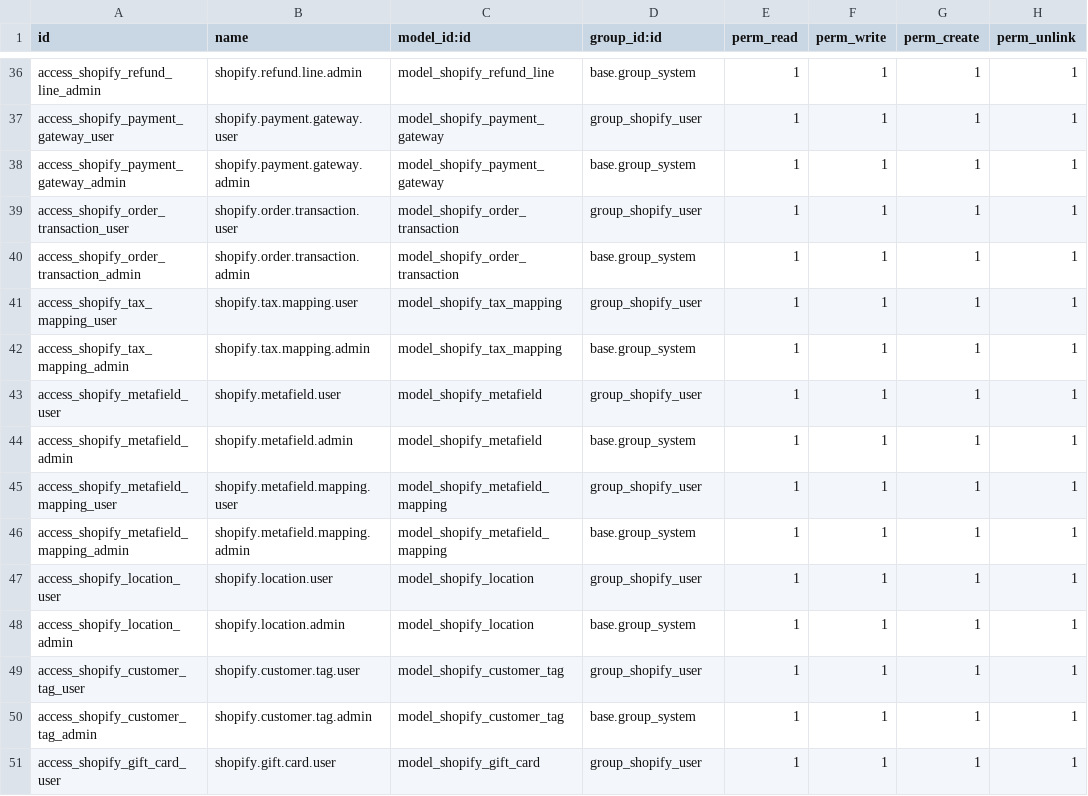
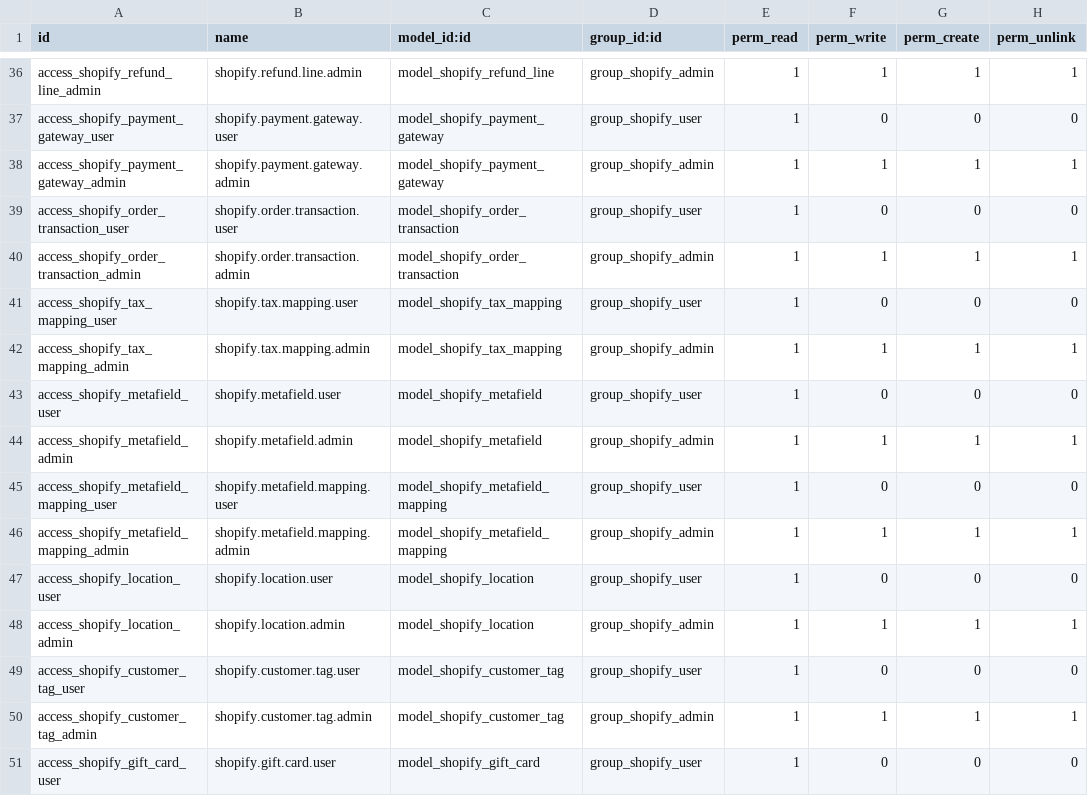
Before and after one commit to AdamsOdoo/Adams, a CSV file: addons/adams_shopify/security/ir.model.access.csv, drawn as a sheet; only a part is shown, gaps mark what is left out; the diff covers the shown part only; the diff names each change by its address in the sheet, - before the commit and + after, or states it on an @@ line.

```diff
--- a/addons/adams_shopify/security/ir.model.access.csv
+++ b/addons/adams_shopify/security/ir.model.access.csv
-D36 (group_id:id): base.group_system
+D36 (group_id:id): group_shopify_admin
-F37 (perm_write): 1
+F37 (perm_write): 0
-G37 (perm_create): 1
+G37 (perm_create): 0
-H37 (perm_unlink): 1
+H37 (perm_unlink): 0
-D38 (group_id:id): base.group_system
+D38 (group_id:id): group_shopify_admin
-F39 (perm_write): 1
+F39 (perm_write): 0
-G39 (perm_create): 1
+G39 (perm_create): 0
-H39 (perm_unlink): 1
+H39 (perm_unlink): 0
-D40 (group_id:id): base.group_system
+D40 (group_id:id): group_shopify_admin
-F41 (perm_write): 1
+F41 (perm_write): 0
-G41 (perm_create): 1
+G41 (perm_create): 0
-H41 (perm_unlink): 1
+H41 (perm_unlink): 0
-D42 (group_id:id): base.group_system
+D42 (group_id:id): group_shopify_admin
-F43 (perm_write): 1
+F43 (perm_write): 0
-G43 (perm_create): 1
+G43 (perm_create): 0
-H43 (perm_unlink): 1
+H43 (perm_unlink): 0
-D44 (group_id:id): base.group_system
+D44 (group_id:id): group_shopify_admin
-F45 (perm_write): 1
+F45 (perm_write): 0
-G45 (perm_create): 1
+G45 (perm_create): 0
-H45 (perm_unlink): 1
+H45 (perm_unlink): 0
-D46 (group_id:id): base.group_system
+D46 (group_id:id): group_shopify_admin
-F47 (perm_write): 1
+F47 (perm_write): 0
-G47 (perm_create): 1
+G47 (perm_create): 0
-H47 (perm_unlink): 1
+H47 (perm_unlink): 0
-D48 (group_id:id): base.group_system
+D48 (group_id:id): group_shopify_admin
-F49 (perm_write): 1
+F49 (perm_write): 0
-G49 (perm_create): 1
+G49 (perm_create): 0
-H49 (perm_unlink): 1
+H49 (perm_unlink): 0
-D50 (group_id:id): base.group_system
+D50 (group_id:id): group_shopify_admin
-F51 (perm_write): 1
+F51 (perm_write): 0
-G51 (perm_create): 1
+G51 (perm_create): 0
-H51 (perm_unlink): 1
+H51 (perm_unlink): 0
```
Also changed, not shown: 1 added row and 89 edited cells elsewhere in this file, 22 other files.
